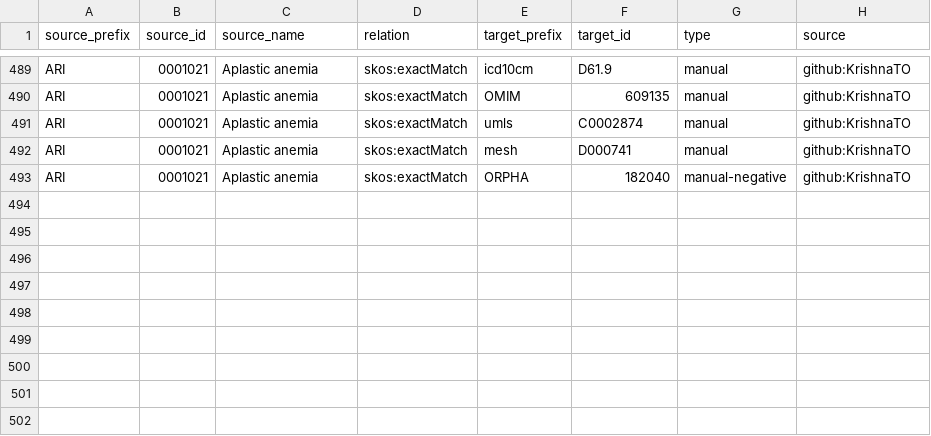
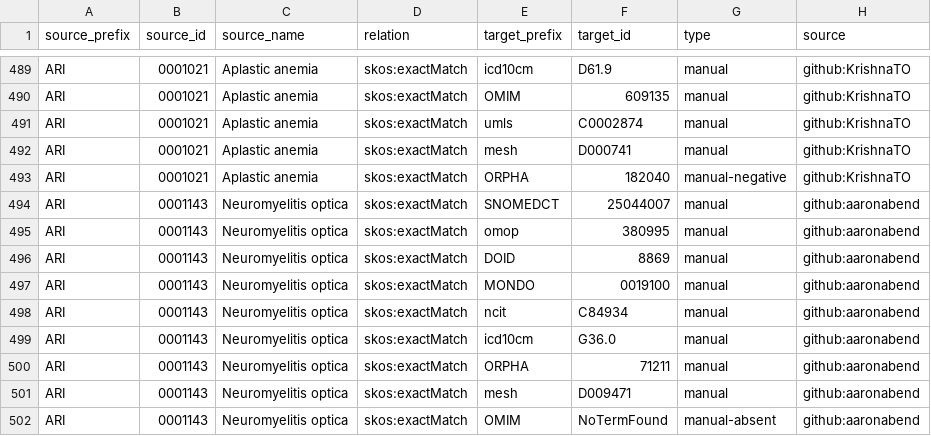
Before and after one commit to KrishnaTO/ARI, a TSV file: mappings/ari.equivalencies.tsv, drawn as a sheet; only a part is shown, gaps mark what is left out; the diff names each change by its address in the sheet, - before the commit and + after, or states it on an @@ line.

```diff
--- a/mappings/ari.equivalencies.tsv
+++ b/mappings/ari.equivalencies.tsv
+row 494: ARI | 0001143 | Neuromyelitis optica | skos:exactMatch | SNOMEDCT | 25044007 | manual | github:aaronabend
+row 495: ARI | 0001143 | Neuromyelitis optica | skos:exactMatch | omop | 380995 | manual | github:aaronabend
+row 496: ARI | 0001143 | Neuromyelitis optica | skos:exactMatch | DOID | 8869 | manual | github:aaronabend
+row 497: ARI | 0001143 | Neuromyelitis optica | skos:exactMatch | MONDO | 0019100 | manual | github:aaronabend
+row 498: ARI | 0001143 | Neuromyelitis optica | skos:exactMatch | ncit | C84934 | manual | github:aaronabend
+row 499: ARI | 0001143 | Neuromyelitis optica | skos:exactMatch | icd10cm | G36.0 | manual | github:aaronabend
+row 500: ARI | 0001143 | Neuromyelitis optica | skos:exactMatch | ORPHA | 71211 | manual | github:aaronabend
+row 501: ARI | 0001143 | Neuromyelitis optica | skos:exactMatch | mesh | D009471 | manual | github:aaronabend
+row 502: ARI | 0001143 | Neuromyelitis optica | skos:exactMatch | OMIM | NoTermFound | manual-absent | github:aaronabend
```
Also changed, not shown: mappings/ari.sssom.tsv, 1 other file.
